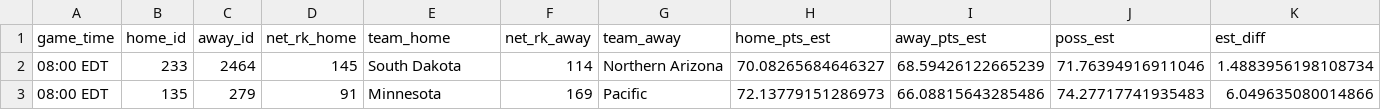
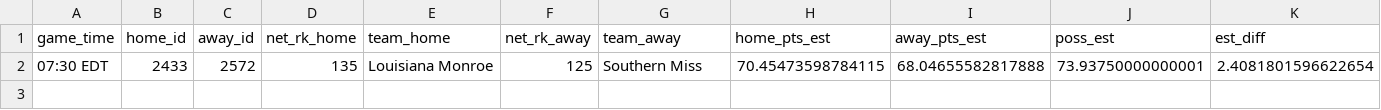
Before and after one commit to bbwieland/ncaa-womens-hoops-rankings, a CSV file: fanmatch.csv, drawn as a sheet; only a part is shown; removed rows and columns are numbered as before the commit, all else as after; rows hold the shown columns only; the diff names each change by its address in the sheet, - before the commit and + after, or states it on an @@ line.

Commit message:
Matchups page update: Mar 27, 2024 at 08:08 AM EDT

```diff
--- a/fanmatch.csv
+++ b/fanmatch.csv
-row 2: 08:00 EDT | 233 | 2464 | 145 | South Dakota | 114 | Northern Arizona | 70.08265684646327 | 68.59426122665239 | 71.76394916911046 | 1.4883956198108734
-row 3: 08:00 EDT | 135 | 279 | 91 | Minnesota | 169 | Pacific | 72.13779151286973 | 66.08815643285486 | 74.27717741935483 | 6.049635080014866
+row 2: 07:30 EDT | 2433 | 2572 | 135 | Louisiana Monroe | 125 | Southern Miss | 70.45473598784115 | 68.04655582817888 | 73.93750000000001 | 2.4081801596622654
```
